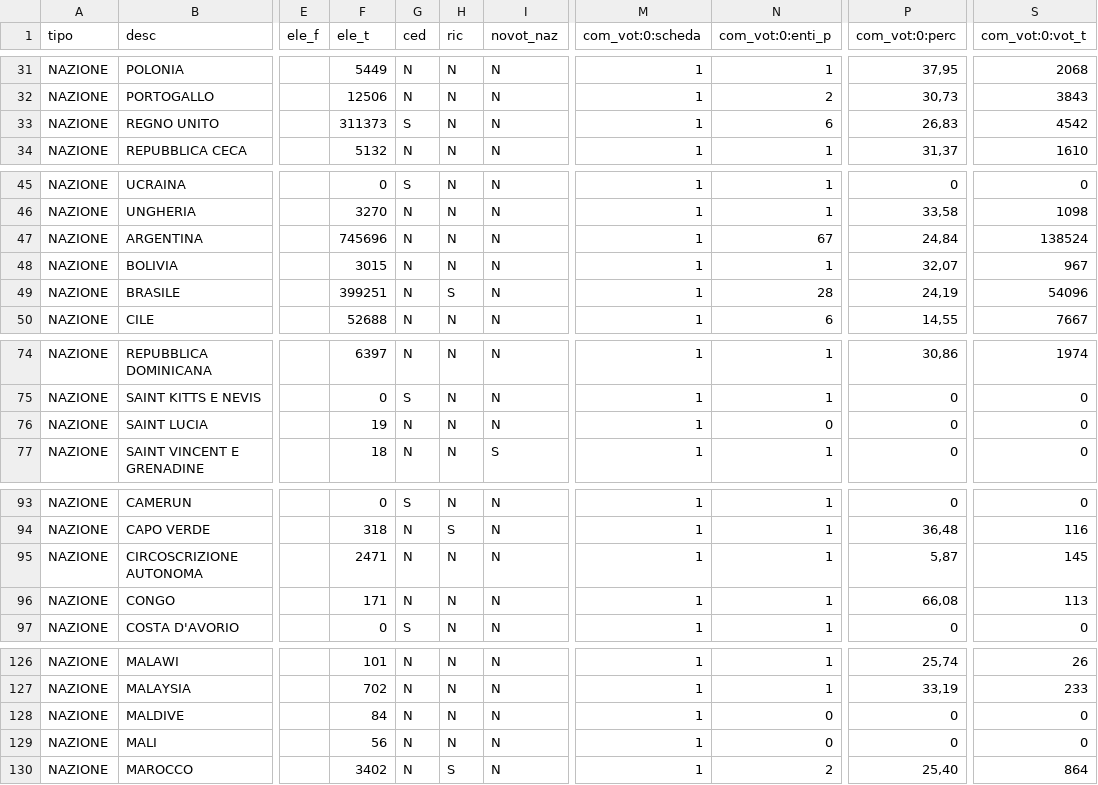
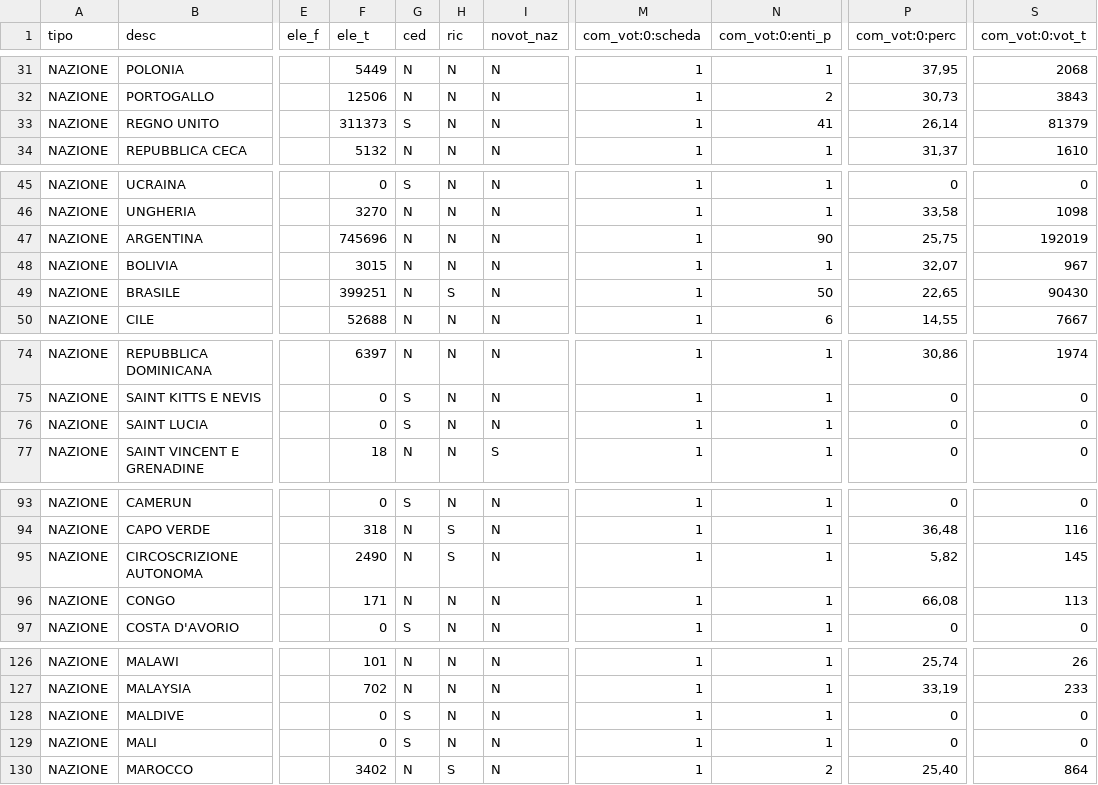
Before and after one commit to ondata/elezioni_2020, a CSV file: referendum/output/datiEstero.csv, drawn as a sheet; only a part is shown, gaps mark what is left out; the diff covers the shown part only; the diff names each change by its address in the sheet, - before the commit and + after, or states it on an @@ line.

```diff
--- a/referendum/output/datiEstero.csv
+++ b/referendum/output/datiEstero.csv
-N33 (com_vot:0:enti_p): 6
+N33 (com_vot:0:enti_p): 41
-P33 (com_vot:0:perc): 26,83
+P33 (com_vot:0:perc): 26,14
-S33 (com_vot:0:vot_t): 4542
+S33 (com_vot:0:vot_t): 81379
-N47 (com_vot:0:enti_p): 67
+N47 (com_vot:0:enti_p): 90
-P47 (com_vot:0:perc): 24,84
+P47 (com_vot:0:perc): 25,75
-S47 (com_vot:0:vot_t): 138524
+S47 (com_vot:0:vot_t): 192019
-N49 (com_vot:0:enti_p): 28
+N49 (com_vot:0:enti_p): 50
-P49 (com_vot:0:perc): 24,19
+P49 (com_vot:0:perc): 22,65
-S49 (com_vot:0:vot_t): 54096
+S49 (com_vot:0:vot_t): 90430
-F76 (ele_t): 19
+F76 (ele_t): 0
-G76 (ced): N
+G76 (ced): S
-N76 (com_vot:0:enti_p): 0
+N76 (com_vot:0:enti_p): 1
-F95 (ele_t): 2471
+F95 (ele_t): 2490
-H95 (ric): N
+H95 (ric): S
-P95 (com_vot:0:perc): 5,87
+P95 (com_vot:0:perc): 5,82
-F128 (ele_t): 84
+F128 (ele_t): 0
-G128:G129 (ced): N
+G128:G129 (ced): S
-N128:N129 (com_vot:0:enti_p): 0
+N128:N129 (com_vot:0:enti_p): 1
-F129 (ele_t): 56
+F129 (ele_t): 0
```
Also changed, not shown: 10 edited cells elsewhere in this file, referendum/output/affluenzaEstero.csv, referendum/output/affluenzaItalia.csv, 7 other files.
